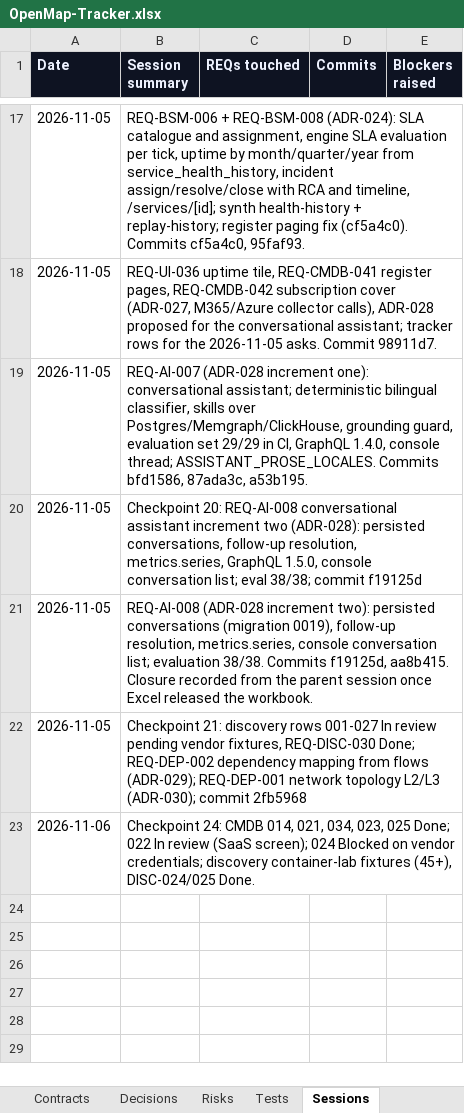
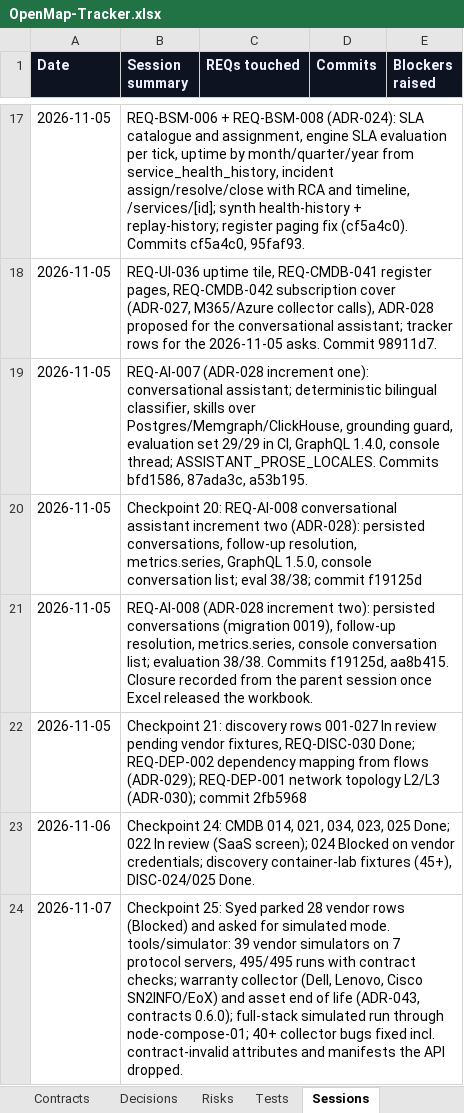
Before and after one commit to zakir80ac/OpenMap, an Excel workbook: tracker/OpenMap-Tracker.xlsx, sheet Sessions, drawn as a sheet; only a part is shown, gaps mark what is left out; values as stored, in another font and other column widths than the file's, no borders; the diff names each change by its address in the sheet, - before the commit and + after, or states it on an @@ line.

```diff
--- a/tracker/OpenMap-Tracker.xlsx (sheet Sessions)
+++ b/tracker/OpenMap-Tracker.xlsx (sheet Sessions)
+row 24: 2026-11-07 | Checkpoint 25: Syed parked 28 vendor rows (Blocked) and asked for simulated mode. tools/simulator: 39 vendor simulators on 7 protocol servers, 495/495 runs with contract checks; warranty collector (Dell, Lenovo, Cisco SN2INFO/EoX) and asset end of life (ADR-043, contracts 0.6.0); full-stack simulated run through node-compose-01; 40+ collector bugs fixed incl. contract-invalid attributes and manifests the API dropped.
```
Also changed, not shown: sheet Tests, sheet Requirements, sheet Dashboard, sheet Workstreams, 2 other files.
